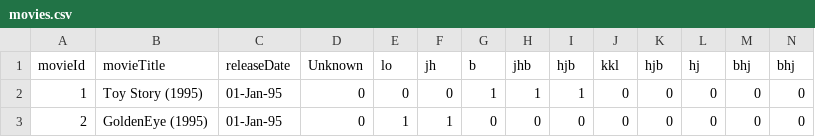
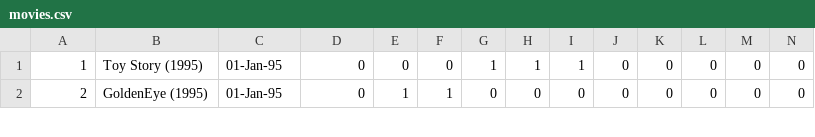
Before and after one commit to aditsawant/Cloud-Powered-Parallel-Processing-of-SQL-Queries, a CSV file: data/input/movies.csv, drawn as a sheet; only a part is shown; rows hold the shown columns only; the diff names each change by its address in the sheet, - before the commit and + after, or states it on an @@ line.

```diff
--- a/data/input/movies.csv
+++ b/data/input/movies.csv
-row 1: movieId | movieTitle | releaseDate | Unknown | lo | jh | b | jhb | hjb | kkl | hjb | hj | bhj | bhj
```
Also changed, not shown: 6 other files.
